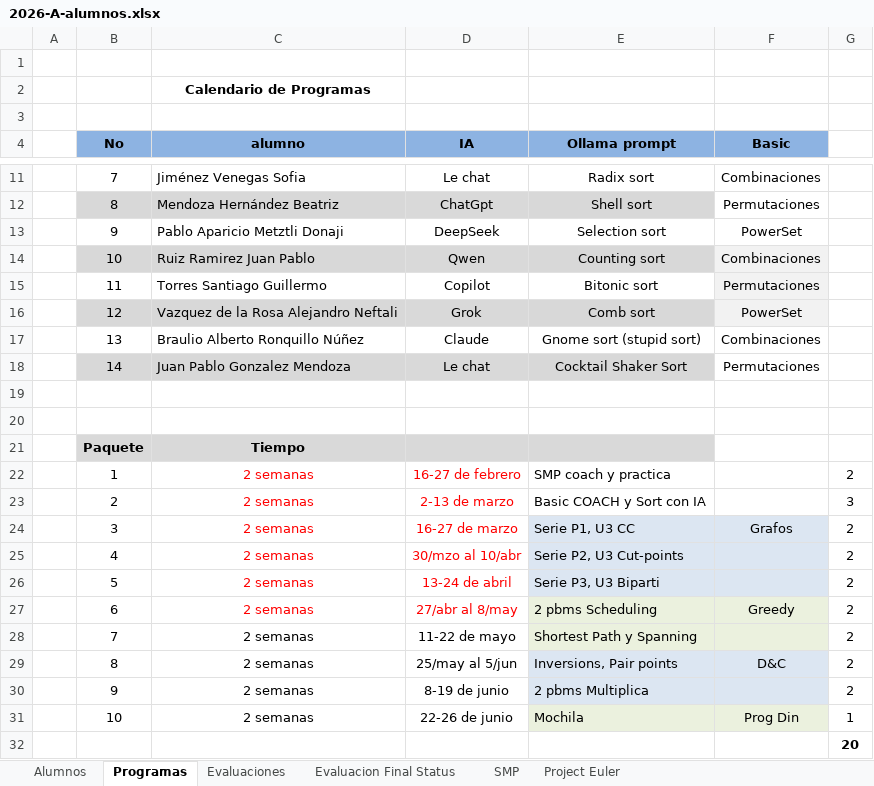
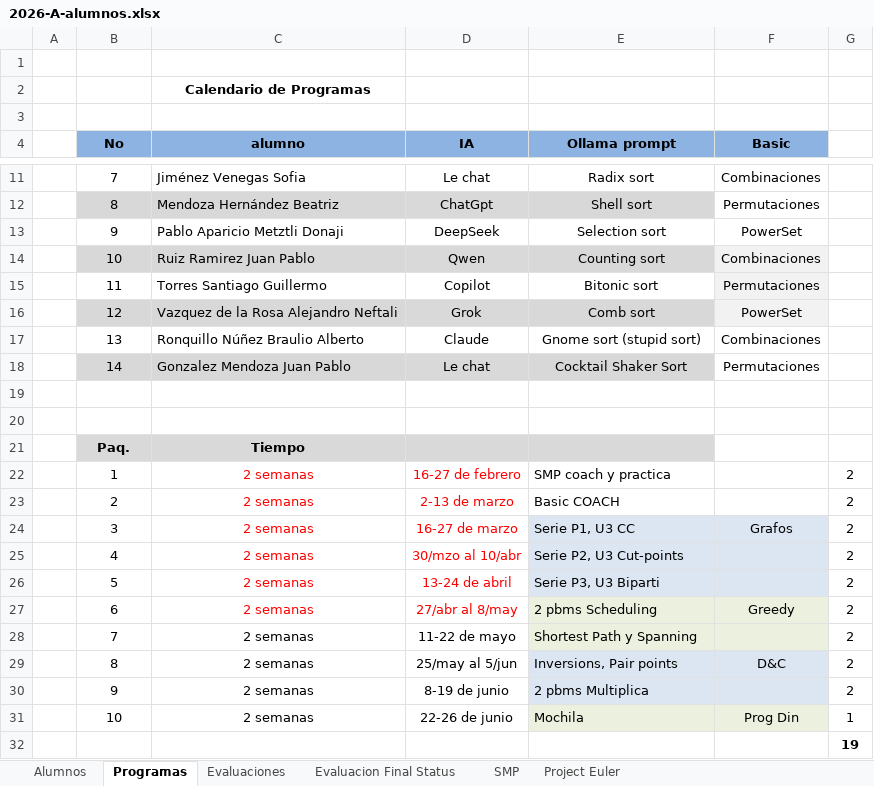
Before and after one commit to racostab/ADA-2026-A, an Excel workbook: 2026-A-alumnos.xlsx, sheet Programas, drawn as a sheet; only a part is shown, gaps mark what is left out; values as stored, in another font and other column widths than the file's, no borders; the diff names each change by its address in the sheet, - before the commit and + after, or states it on an @@ line.

Commit message:
Update 2026-A-alumnos.xlsx

```diff
--- a/2026-A-alumnos.xlsx (sheet Programas)
+++ b/2026-A-alumnos.xlsx (sheet Programas)
-C17 (alumno): Braulio Alberto Ronquillo Núñez
+C17 (alumno): Ronquillo Núñez Braulio Alberto
-C18 (alumno): Juan Pablo Gonzalez Mendoza
+C18 (alumno): Gonzalez Mendoza Juan Pablo
-B21 (No): Paquete
+B21 (No): Paq.
-E23 (Ollama prompt): Basic COACH y Sort con IA
+E23 (Ollama prompt): Basic COACH
-G23: 3
+G23: 2
-G32: 20
+G32: 19
```
Also changed, not shown: sheet Evaluaciones, sheet Evaluacion Final Status, sheet Alumnos, formulas that keep their value.
